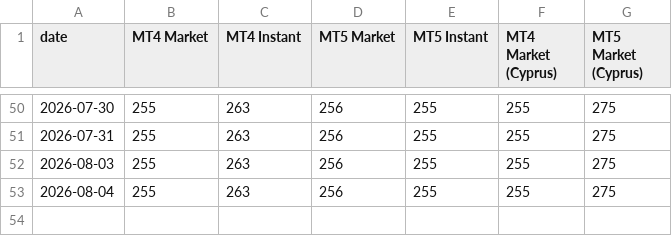
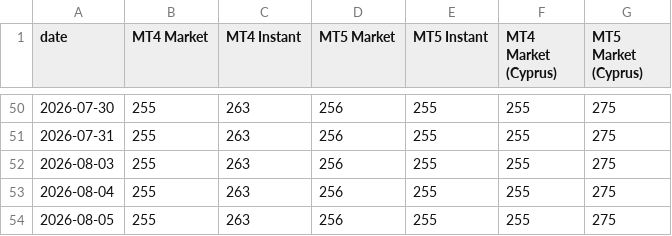
Before and after one commit to Yevhen79/Counter-MT-accs, a CSV file: data/history.csv, drawn as a sheet; only a part is shown, gaps mark what is left out.

```diff
--- a/data/history.csv
+++ b/data/history.csv
@@ -53 +53,2 @@ date,MT4 Market,MT4 Instant,MT5 Market,MT5 Instant,MT4 Market (Cyprus),MT5 Marke
 2026-08-04,255,263,256,255,255,275
+2026-08-05,255,263,256,255,255,275
```
Also changed, not shown: docs/history.csv, 7 other files.
